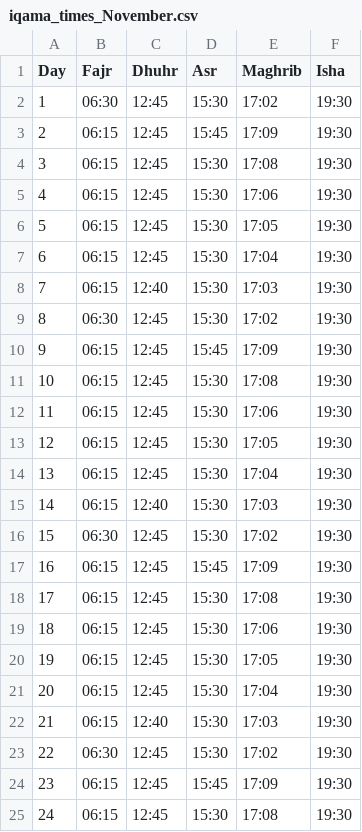
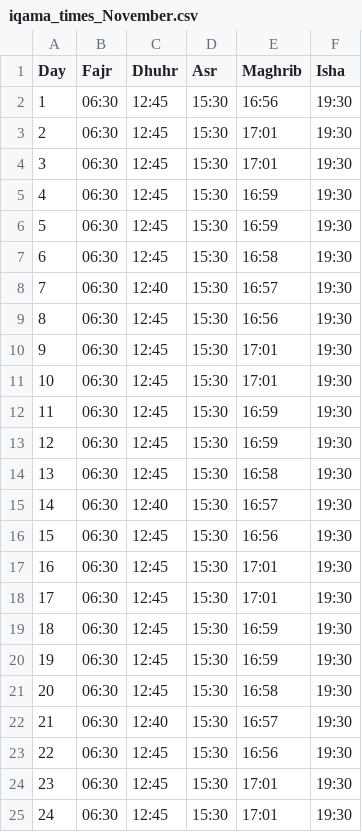
Before and after one commit to MuhammadElsoukkary/PrayerTimesScraper, a CSV file: prayer_times/iqama_times_November.csv, drawn as a sheet; only a part is shown; the diff covers the shown part only.

```diff
--- a/prayer_times/iqama_times_November.csv
+++ b/prayer_times/iqama_times_November.csv
@@ -1,25 +1,25 @@
 Day,Fajr,Dhuhr,Asr,Maghrib,Isha
-1,06:30,12:45,15:30,17:02,19:30
-2,06:15,12:45,15:45,17:09,19:30
-3,06:15,12:45,15:30,17:08,19:30
-4,06:15,12:45,15:30,17:06,19:30
-5,06:15,12:45,15:30,17:05,19:30
-6,06:15,12:45,15:30,17:04,19:30
-7,06:15,12:40,15:30,17:03,19:30
-8,06:30,12:45,15:30,17:02,19:30
-9,06:15,12:45,15:45,17:09,19:30
-10,06:15,12:45,15:30,17:08,19:30
-11,06:15,12:45,15:30,17:06,19:30
-12,06:15,12:45,15:30,17:05,19:30
-13,06:15,12:45,15:30,17:04,19:30
-14,06:15,12:40,15:30,17:03,19:30
-15,06:30,12:45,15:30,17:02,19:30
-16,06:15,12:45,15:45,17:09,19:30
-17,06:15,12:45,15:30,17:08,19:30
-18,06:15,12:45,15:30,17:06,19:30
-19,06:15,12:45,15:30,17:05,19:30
-20,06:15,12:45,15:30,17:04,19:30
-21,06:15,12:40,15:30,17:03,19:30
-22,06:30,12:45,15:30,17:02,19:30
-23,06:15,12:45,15:45,17:09,19:30
-24,06:15,12:45,15:30,17:08,19:30
+1,06:30,12:45,15:30,16:56,19:30
+2,06:30,12:45,15:30,17:01,19:30
+3,06:30,12:45,15:30,17:01,19:30
+4,06:30,12:45,15:30,16:59,19:30
+5,06:30,12:45,15:30,16:59,19:30
+6,06:30,12:45,15:30,16:58,19:30
+7,06:30,12:40,15:30,16:57,19:30
+8,06:30,12:45,15:30,16:56,19:30
+9,06:30,12:45,15:30,17:01,19:30
+10,06:30,12:45,15:30,17:01,19:30
+11,06:30,12:45,15:30,16:59,19:30
+12,06:30,12:45,15:30,16:59,19:30
+13,06:30,12:45,15:30,16:58,19:30
+14,06:30,12:40,15:30,16:57,19:30
+15,06:30,12:45,15:30,16:56,19:30
+16,06:30,12:45,15:30,17:01,19:30
+17,06:30,12:45,15:30,17:01,19:30
+18,06:30,12:45,15:30,16:59,19:30
+19,06:30,12:45,15:30,16:59,19:30
+20,06:30,12:45,15:30,16:58,19:30
+21,06:30,12:40,15:30,16:57,19:30
+22,06:30,12:45,15:30,16:56,19:30
+23,06:30,12:45,15:30,17:01,19:30
+24,06:30,12:45,15:30,17:01,19:30
```
Also changed, not shown: 12 edited cells elsewhere in this file, prayer_times/athan_times_November.csv.
